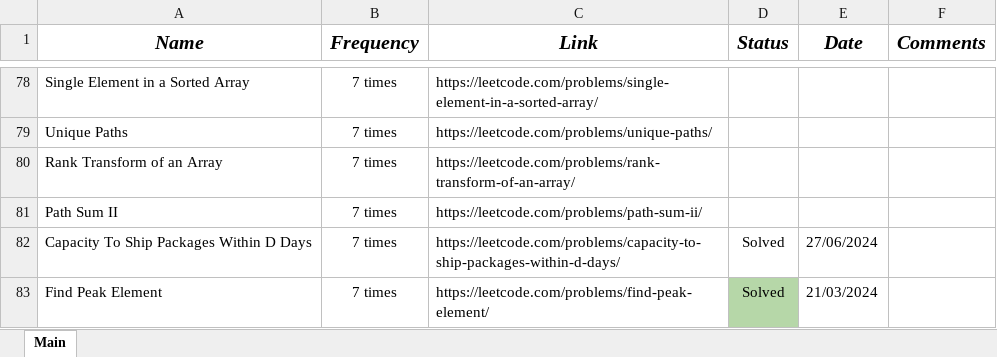
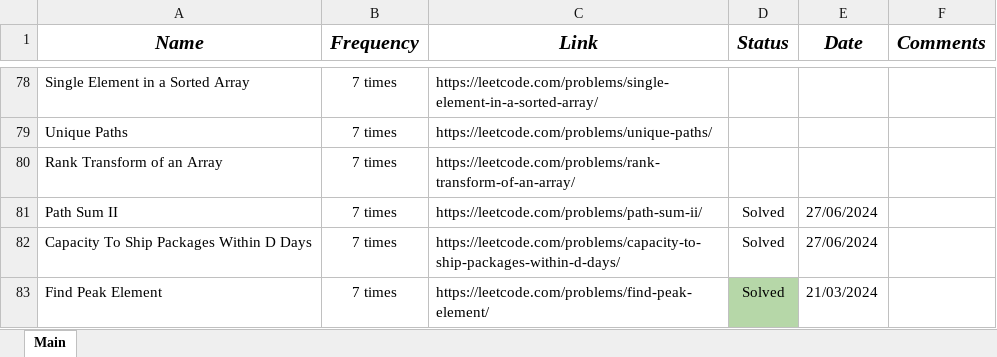
Before and after one commit to RajibTheKing/Interview_Preparation, an Excel workbook: Amazon_Coding_Problem_List.xlsx, sheet Main, drawn as a sheet; only a part is shown, gaps mark what is left out; values as stored, in another font and other column widths than the file's, no borders; the diff names each change by its address in the sheet, - before the commit and + after, or states it on an @@ line.

Commit message:
solve path sum 2

```diff
--- a/Amazon_Coding_Problem_List.xlsx (sheet Main)
+++ b/Amazon_Coding_Problem_List.xlsx (sheet Main)
-D81 (Status): (empty)
+D81 (Status): Solved
-E81 (Date): (empty)
+E81 (Date): 27/06/2024
```
Also changed, not shown: 1 other file.
